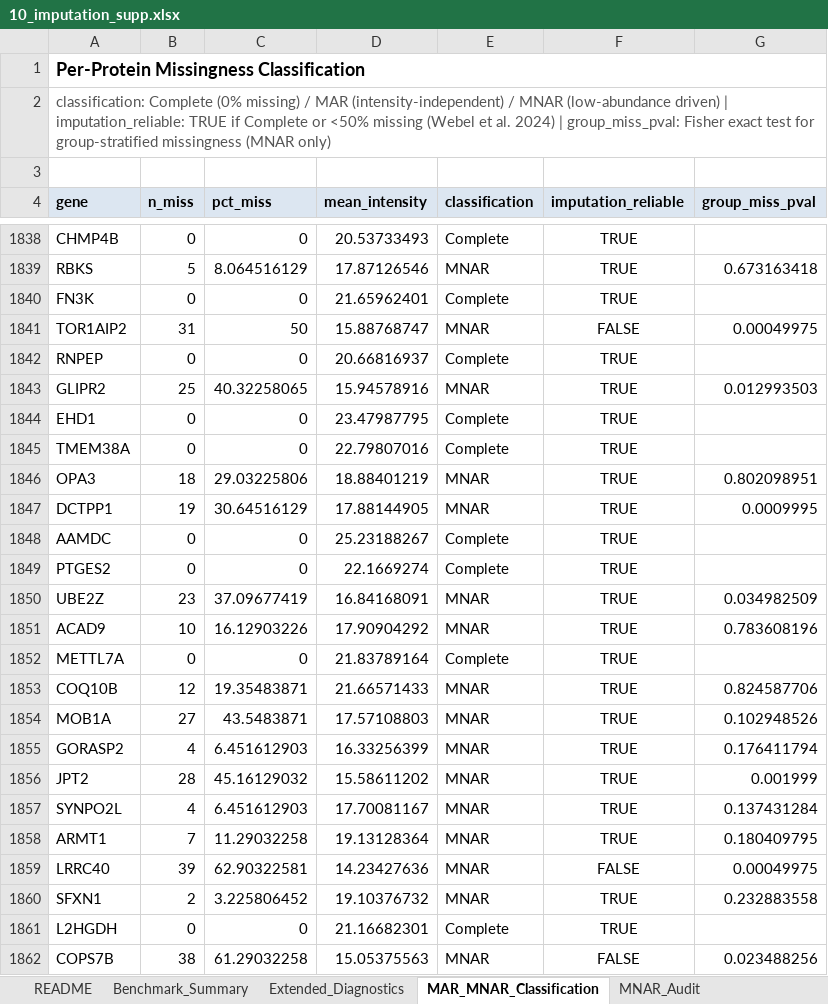
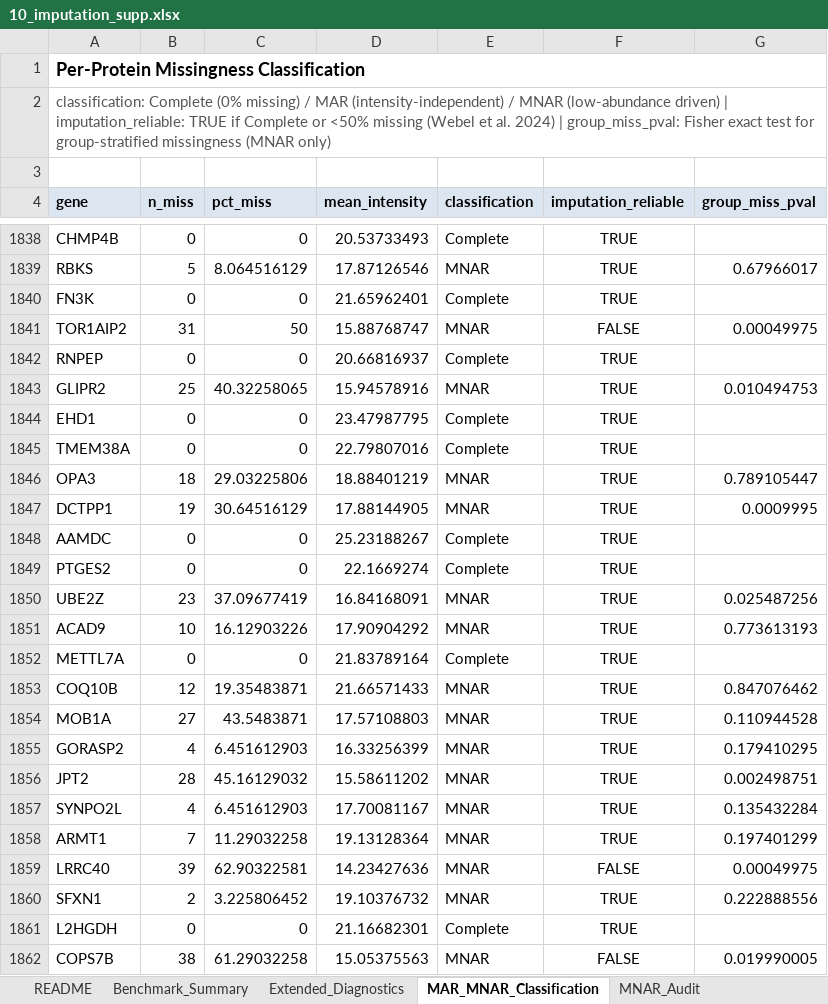
Before and after one commit to Dustyn-T-Lewis/YvO_2025, an Excel workbook: 02_Imputation/c_data/10_imputation_supp.xlsx, sheet MAR_MNAR_Classification, drawn as a sheet; only a part is shown, gaps mark what is left out; values as stored, in another font and other column widths than the file's, no borders; the diff covers the shown part only; the diff names each change by its address in the sheet, - before the commit and + after, or states it on an @@ line.

```diff
--- a/02_Imputation/c_data/10_imputation_supp.xlsx (sheet MAR_MNAR_Classification)
+++ b/02_Imputation/c_data/10_imputation_supp.xlsx (sheet MAR_MNAR_Classification)
-G1839 (group_miss_pval): 0.673163418
+G1839 (group_miss_pval): 0.67966017
-G1843 (group_miss_pval): 0.012993503
+G1843 (group_miss_pval): 0.010494753
-G1846 (group_miss_pval): 0.802098951
+G1846 (group_miss_pval): 0.789105447
-G1850 (group_miss_pval): 0.034982509
+G1850 (group_miss_pval): 0.025487256
-G1851 (group_miss_pval): 0.783608196
+G1851 (group_miss_pval): 0.773613193
-G1853 (group_miss_pval): 0.824587706
+G1853 (group_miss_pval): 0.847076462
-G1854 (group_miss_pval): 0.102948526
+G1854 (group_miss_pval): 0.110944528
-G1855 (group_miss_pval): 0.176411794
+G1855 (group_miss_pval): 0.179410295
-G1856 (group_miss_pval): 0.001999
+G1856 (group_miss_pval): 0.002498751
-G1857 (group_miss_pval): 0.137431284
+G1857 (group_miss_pval): 0.135432284
-G1858 (group_miss_pval): 0.180409795
+G1858 (group_miss_pval): 0.197401299
-G1860 (group_miss_pval): 0.232883558
+G1860 (group_miss_pval): 0.222888556
-G1862 (group_miss_pval): 0.023488256
+G1862 (group_miss_pval): 0.019990005
```
Also changed, not shown: 813 edited cells elsewhere in this sheet, 3 other files.
